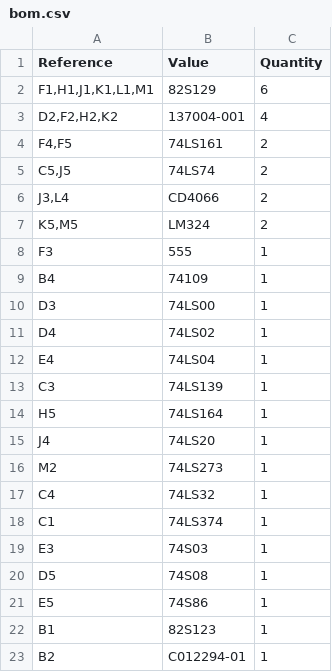
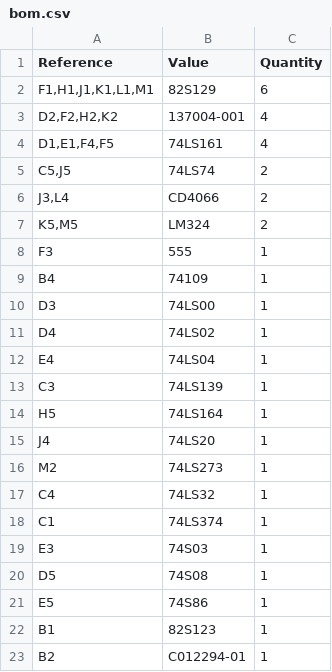
Before and after one commit to stoatworks-labs/cathode-ray-tomes, a CSV file: web/boards/battlezone-math-box/bom.csv, drawn as a sheet; removed rows and columns are numbered as before the commit, all else as after; the diff names each change by its address in the sheet, - before the commit and + after, or states it on an @@ line.

```diff
--- a/web/boards/battlezone-math-box/bom.csv
+++ b/web/boards/battlezone-math-box/bom.csv
-row 4: F4,F5 | 74LS161 | 2
+row 4: D1,E1,F4,F5 | 74LS161 | 4
```
Also changed, not shown: 13 other files.
